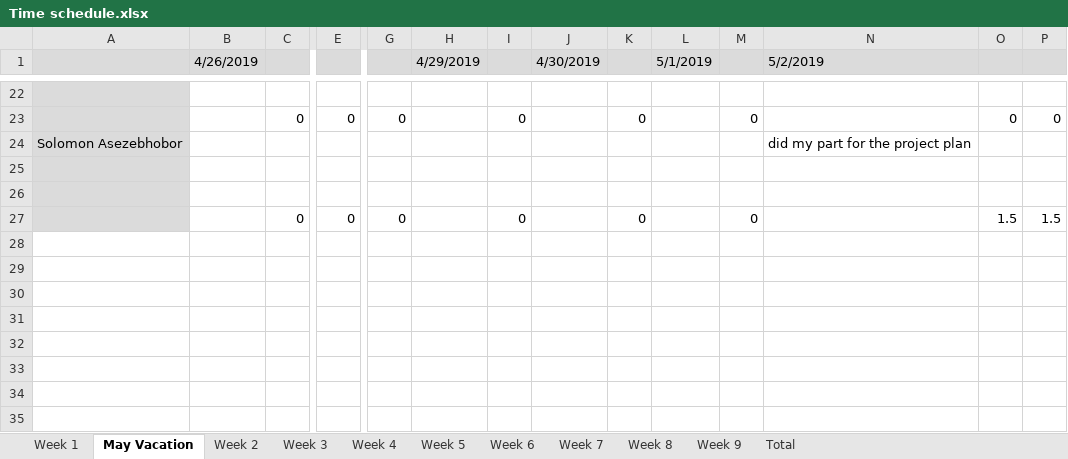
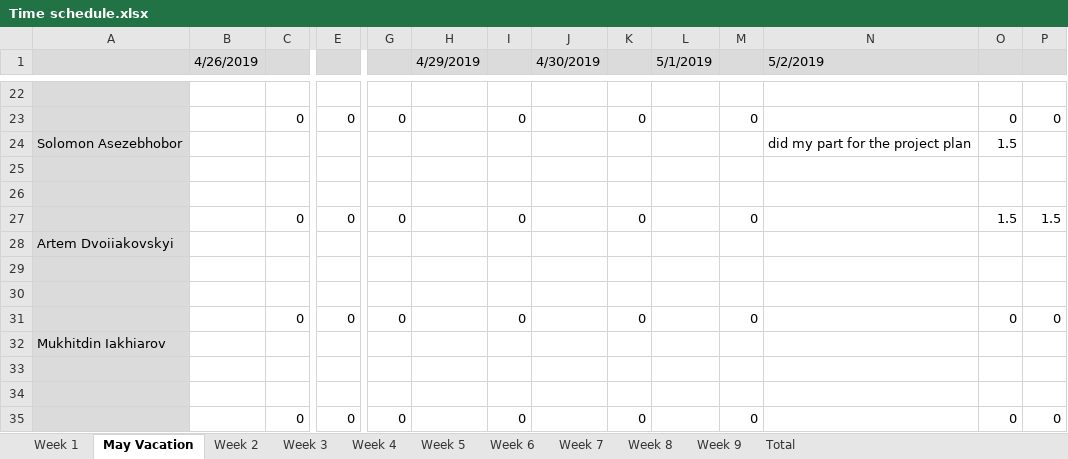
Before and after one commit to project-help-desk/Files, an Excel workbook: Time schedule.xlsx, sheet May Vacation, drawn as a sheet; only a part is shown, gaps mark what is left out; values as stored, in another font and other column widths than the file's, no borders; rows hold the shown columns only; the diff names each change by its address in the sheet, - before the commit and + after, or states it on an @@ line.

```diff
--- a/Time schedule.xlsx (sheet May Vacation)
+++ b/Time schedule.xlsx (sheet May Vacation)
-O24: (empty)
+O24: 1.5
+row 28: Artem Dvoiiakovskyi
+row 29: (empty)
+row 30: (empty)
+row 31:  |  | 0 | 0 | 0 |  | 0 |  | 0 |  | 0 |  | 0 | 0
+row 32: Mukhitdin Iakhiarov
+row 33: (empty)
+row 34: (empty)
+row 35:  |  | 0 | 0 | 0 |  | 0 |  | 0 |  | 0 |  | 0 | 0
```
Also changed, not shown: sheet Week 2, sheet Total, sheet Week 1, sheet Week 5, sheet Week 3, sheet Week 4, 4 more sheets, formulas that keep their value.
